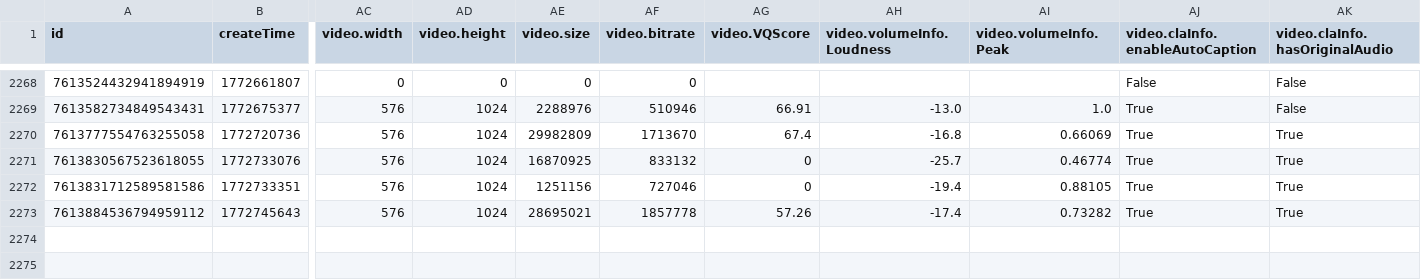
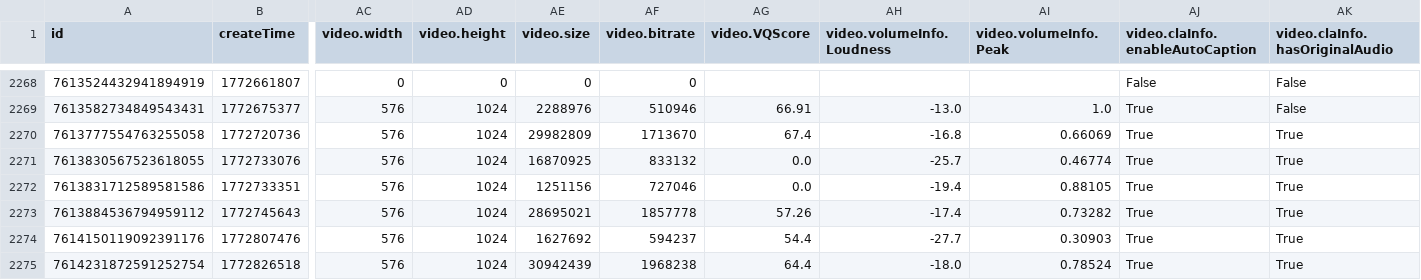
Before and after one commit to datosbolivia/bo-redes_sociales, a CSV file: tiktok/fuerzapatriotica/posts.csv, drawn as a sheet; only a part is shown, gaps mark what is left out; rows hold the shown columns only; the diff names each change by its address in the sheet, - before the commit and + after, or states it on an @@ line.

```diff
--- a/tiktok/fuerzapatriotica/posts.csv
+++ b/tiktok/fuerzapatriotica/posts.csv
-AG2271:AG2272 (video.VQScore): 0
+AG2271:AG2272 (video.VQScore): 0.0
+row 2274: 7614150119092391176 | 1772807476 | 576 | 1024 | 1627692 | 594237 | 54.4 | -27.7 | 0.30903 | True | True
+row 2275: 7614231872591252754 | 1772826518 | 576 | 1024 | 30942439 | 1968238 | 64.4 | -18.0 | 0.78524 | True | True
```
Also changed, not shown: 2 other files.
